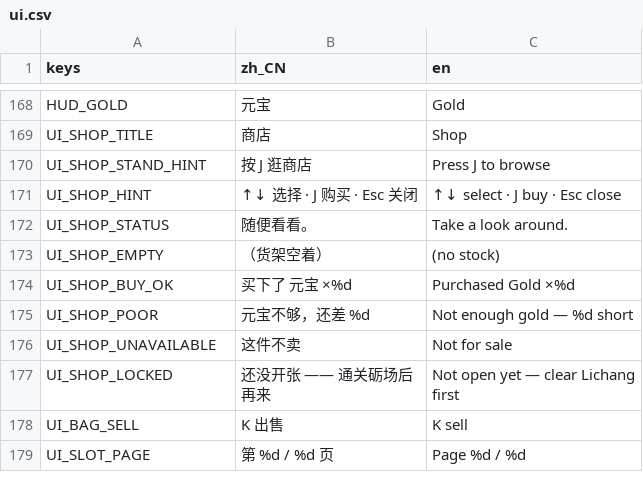
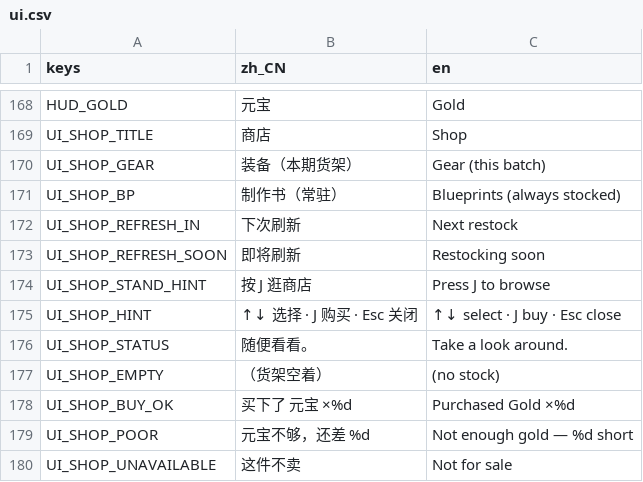
Before and after one commit to aachean/bailian, a CSV file: data/i18n/ui.csv, drawn as a sheet; only a part is shown, gaps mark what is left out; the shorter side is filled out with more unchanged rows; the diff names each change by its address in the sheet, - before the commit and + after, or states it on an @@ line.

```diff
--- a/data/i18n/ui.csv
+++ b/data/i18n/ui.csv
+row 170: UI_SHOP_GEAR | 装备（本期货架） | Gear (this batch)
+row 171: UI_SHOP_BP | 制作书（常驻） | Blueprints (always stocked)
+row 172: UI_SHOP_REFRESH_IN | 下次刷新 | Next restock
+row 173: UI_SHOP_REFRESH_SOON | 即将刷新 | Restocking soon
```
Also changed, not shown: 13 other files.
